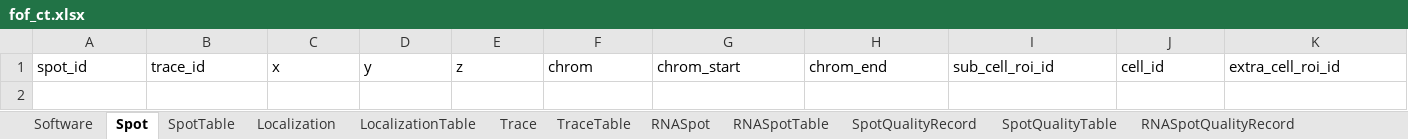
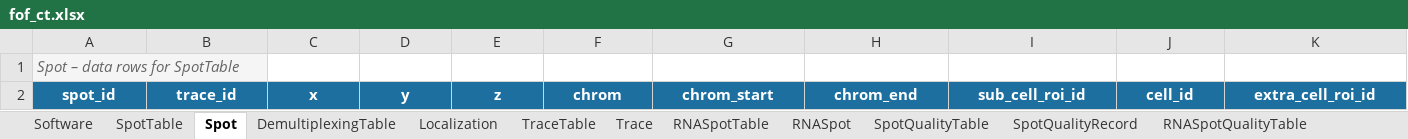
Before and after one commit to strambc/fof-ct-linkml, an Excel workbook: project/excel/fof_ct.xlsx, sheet Spot, drawn as a sheet; values as stored, in another font and other column widths than the file's, no borders; addresses are those after the commit; the diff names each change by its address in the sheet, - before the commit and + after, or states it on an @@ line.

```diff
--- a/project/excel/fof_ct.xlsx (sheet Spot)
+++ b/project/excel/fof_ct.xlsx (sheet Spot)
-sheet tab: LocalizationTable
+sheet tab: DemultiplexingTable
@@ sheet tab order changed: Software | SpotTable | Spot | DemultiplexingTable | Localization | TraceTable | Trace | RNASpotTable | RNASpot | SpotQualityTable | SpotQualityRecord | RNASpotQualityTable @@
+row 1: Spot – data rows for SpotTable
@@ A2:K2 fill: none → #1D6FA0, bold: off → on, text colour: black → #FFFFFF, alignment: left → center @@
```
Also changed, not shown: sheet SpotTable, sheet RNASpot, sheet SpotQualityRecord, sheet TraceTable, sheet SpotBiologicalTable, sheet RNASpotBiologicalTable, 17 more sheets, other sheet tabs.
